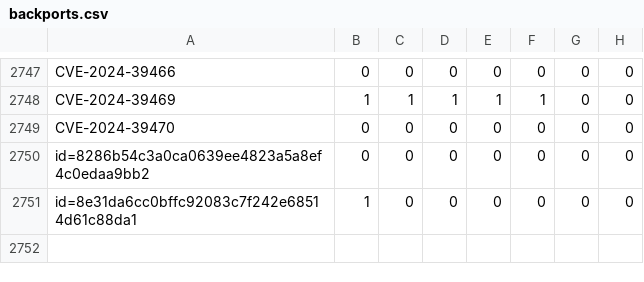
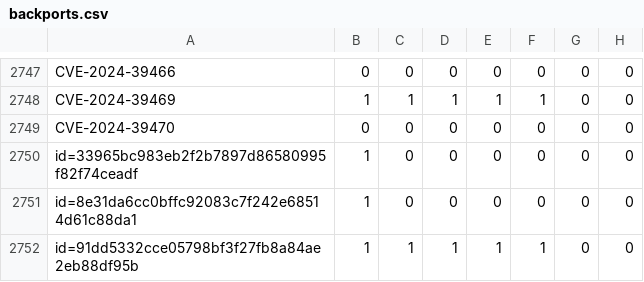
Before and after one commit to sirdarckcat/linux-queries, a CSV file: backports.csv, drawn as a sheet; only a part is shown, gaps mark what is left out.

```diff
--- a/backports.csv
+++ b/backports.csv
@@ -2749,3 +2749,4 @@ CVE-2024-39469,1,1,1,1,1,0,0
 CVE-2024-39470,0,0,0,0,0,0,0
-id=8286b54c3a0ca0639ee4823a5a8ef4c0edaa9bb2,0,0,0,0,0,0,0
+id=33965bc983eb2f2b7897d86580995f82f74ceadf,1,0,0,0,0,0,0
 id=8e31da6cc0bffc92083c7f242e68514d61c88da1,1,0,0,0,0,0,0
+id=91dd5332cce05798bf3f27fb8a84ae2eb88df95b,1,1,1,1,1,0,0
```
